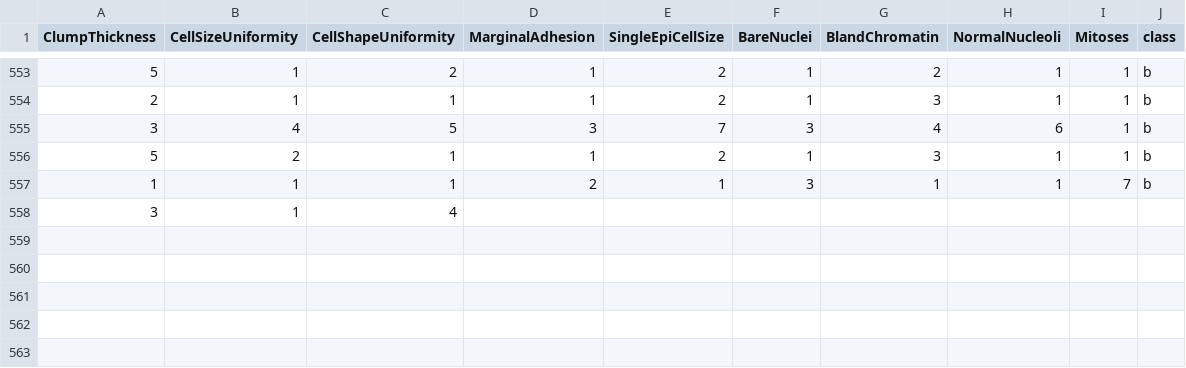
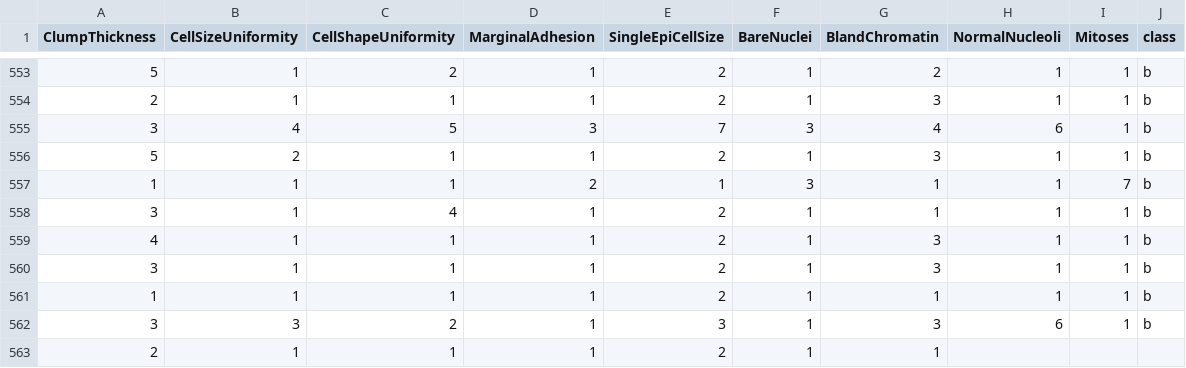
Before and after one commit to FatioSE/Kernel-PCA-DR, a CSV file: datasets/breast-cancer/breast-cancer-Training3.csv, drawn as a sheet; only a part is shown, gaps mark what is left out.

```diff
--- a/datasets/breast-cancer/breast-cancer-Training3.csv
+++ b/datasets/breast-cancer/breast-cancer-Training3.csv
@@ -557,2 +557,7 @@ ClumpThickness,CellSizeUniformity,CellShapeUniformity,MarginalAdhesion,SingleEpi
 1,1,1,2,1,3,1,1,7,b
-3,1,4
+3,1,4,1,2,1,1,1,1,b
+4,1,1,1,2,1,3,1,1,b
+3,1,1,1,2,1,3,1,1,b
+1,1,1,1,2,1,1,1,1,b
+3,3,2,1,3,1,3,6,1,b
+2,1,1,1,2,1,1,
```
